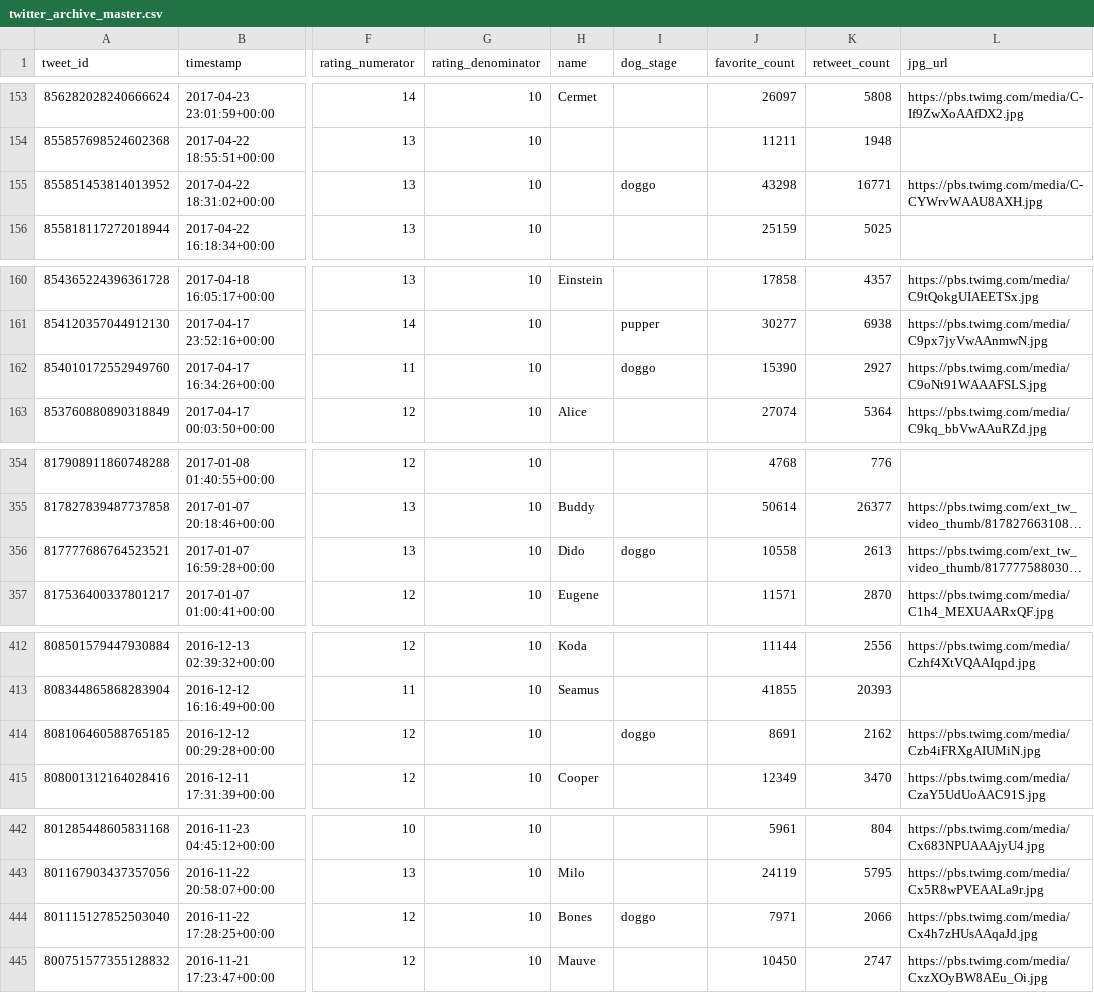
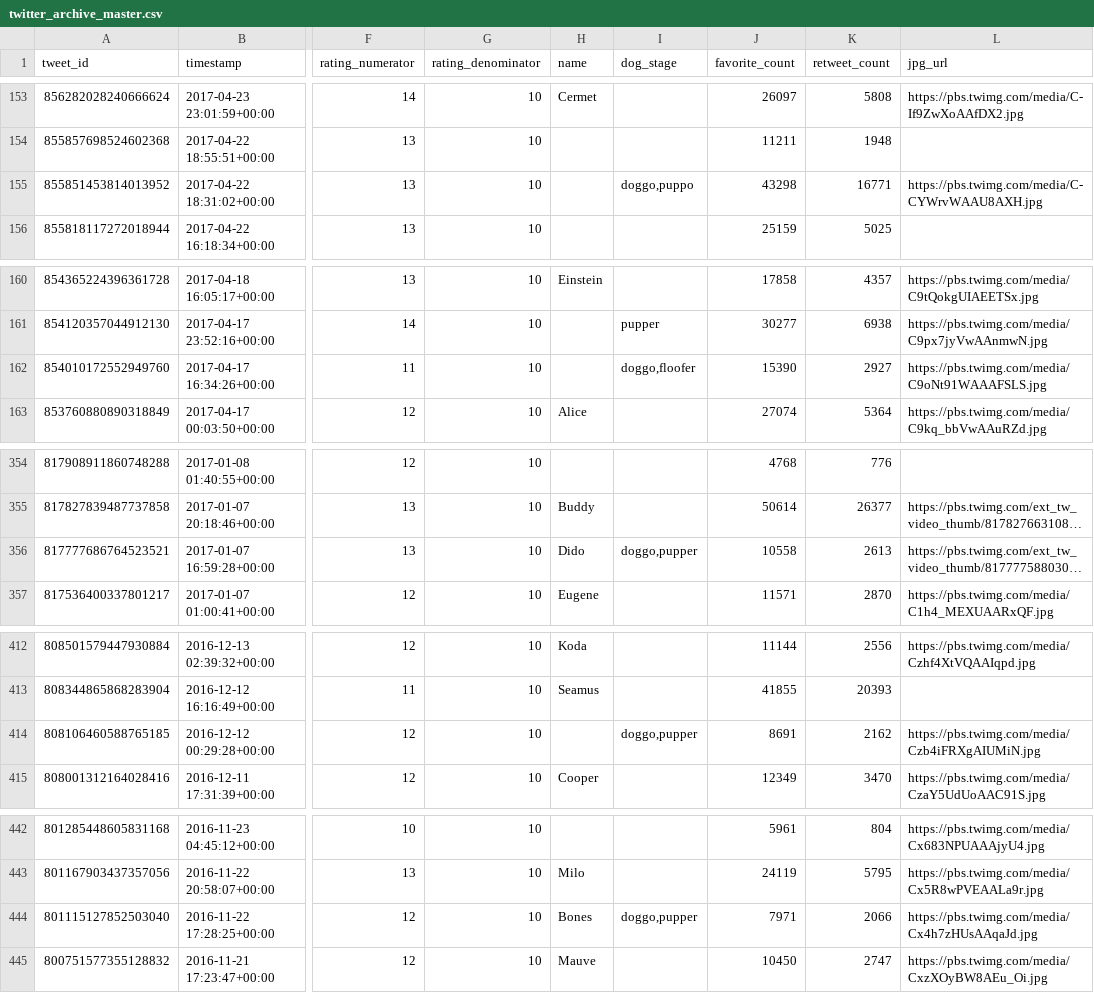
Before and after one commit to gabrielbarcante/WeRateDogs-analysis, a CSV file: twitter_archive_master.csv, drawn as a sheet; only a part is shown, gaps mark what is left out; long unchanged cells end in …; the diff covers the shown part only; the diff names each change by its address in the sheet, - before the commit and + after, or states it on an @@ line.

Commit message:
fix: Consider more than one dog stage per row

```diff
--- a/twitter_archive_master.csv
+++ b/twitter_archive_master.csv
-I155 (dog_stage): doggo
+I155 (dog_stage): doggo,puppo
-I162 (dog_stage): doggo
+I162 (dog_stage): doggo,floofer
-I356 (dog_stage): doggo
+I356 (dog_stage): doggo,pupper
-I414 (dog_stage): doggo
+I414 (dog_stage): doggo,pupper
-I444 (dog_stage): doggo
+I444 (dog_stage): doggo,pupper
```
Also changed, not shown: 6 edited cells elsewhere in this file, 1 other file.
